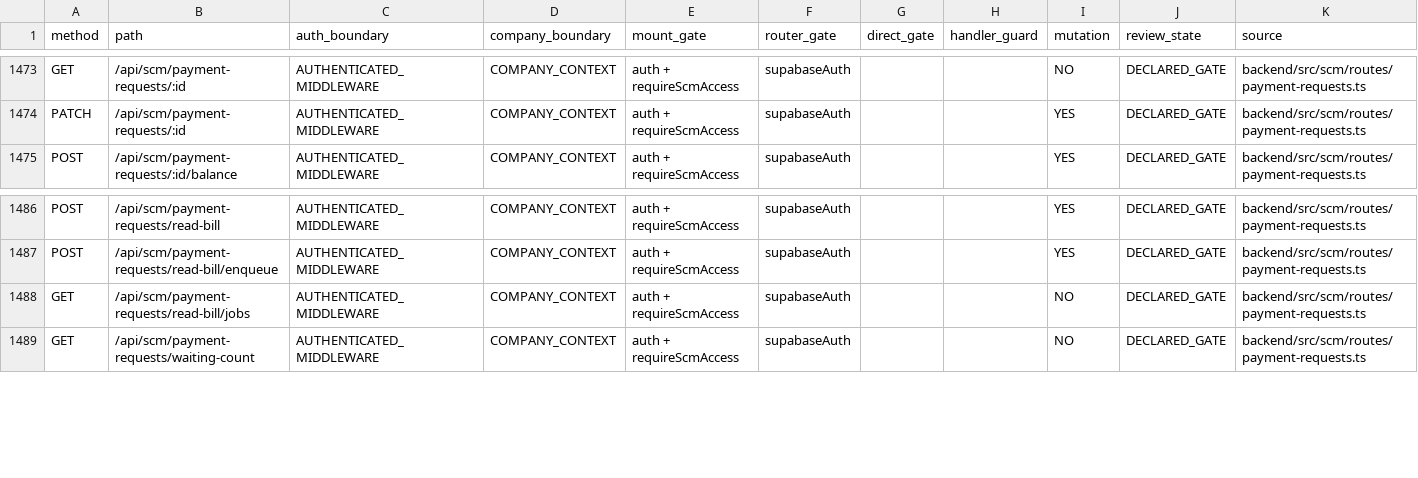
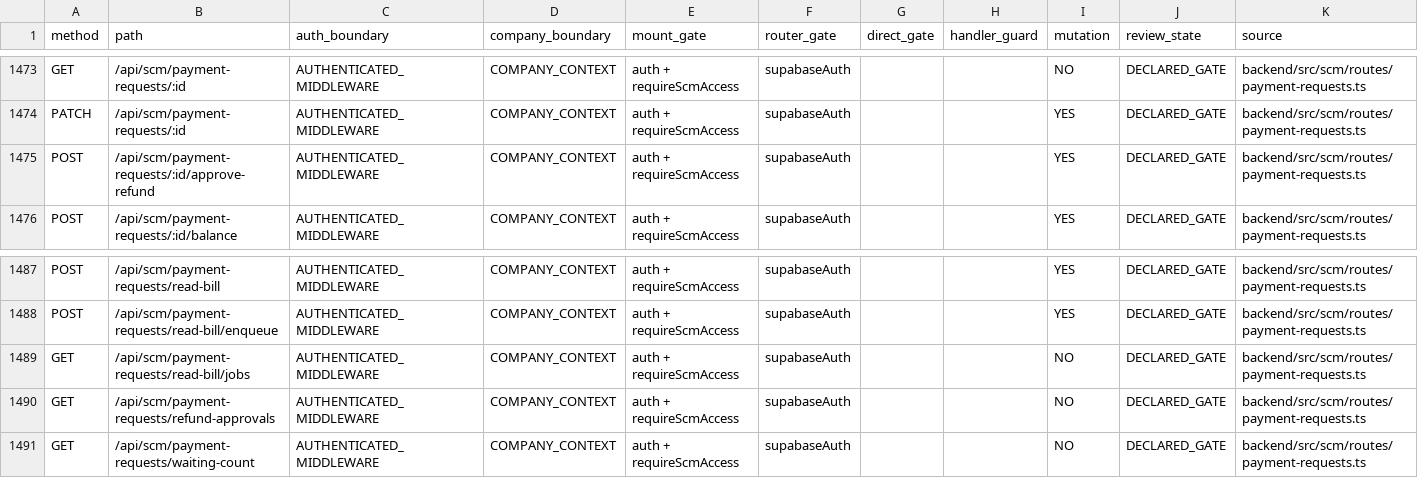
Before and after one commit to Houzs-Century/Houzs-ERP, a CSV file: docs/generated/route-capability-matrix.csv, drawn as a sheet; only a part is shown, gaps mark what is left out.

```diff
--- a/docs/generated/route-capability-matrix.csv
+++ b/docs/generated/route-capability-matrix.csv
@@ -1474,2 +1474,3 @@ GET,/api/scm/payment-requests/:id,AUTHENTICATED_MIDDLEWARE,COMPANY_CONTEXT,auth
 PATCH,/api/scm/payment-requests/:id,AUTHENTICATED_MIDDLEWARE,COMPANY_CONTEXT,auth + requireScmAccess,supabaseAuth,,,YES,DECLARED_GATE,backend/src/scm/routes/payment-requests.ts
+POST,/api/scm/payment-requests/:id/approve-refund,AUTHENTICATED_MIDDLEWARE,COMPANY_CONTEXT,auth + requireScmAccess,supabaseAuth,,,YES,DECLARED_GATE,backend/src/scm/routes/payment-requests.ts
 POST,/api/scm/payment-requests/:id/balance,AUTHENTICATED_MIDDLEWARE,COMPANY_CONTEXT,auth + requireScmAccess,supabaseAuth,,,YES,DECLARED_GATE,backend/src/scm/routes/payment-requests.ts
@@ -1488,2 +1489,3 @@ POST,/api/scm/payment-requests/read-bill/enqueue,AUTHENTICATED_MIDDLEWARE,COMPAN
 GET,/api/scm/payment-requests/read-bill/jobs,AUTHENTICATED_MIDDLEWARE,COMPANY_CONTEXT,auth + requireScmAccess,supabaseAuth,,,NO,DECLARED_GATE,backend/src/scm/routes/payment-requests.ts
+GET,/api/scm/payment-requests/refund-approvals,AUTHENTICATED_MIDDLEWARE,COMPANY_CONTEXT,auth + requireScmAccess,supabaseAuth,,,NO,DECLARED_GATE,backend/src/scm/routes/payment-requests.ts
 GET,/api/scm/payment-requests/waiting-count,AUTHENTICATED_MIDDLEWARE,COMPANY_CONTEXT,auth + requireScmAccess,supabaseAuth,,,NO,DECLARED_GATE,backend/src/scm/routes/payment-requests.ts
```
Also changed, not shown: 31 other files.
